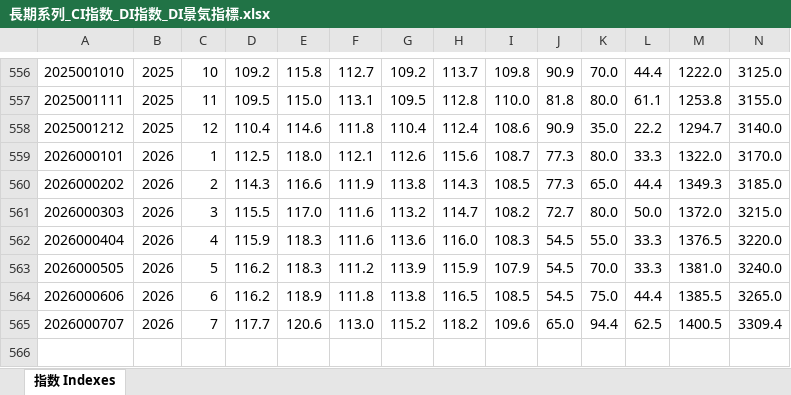
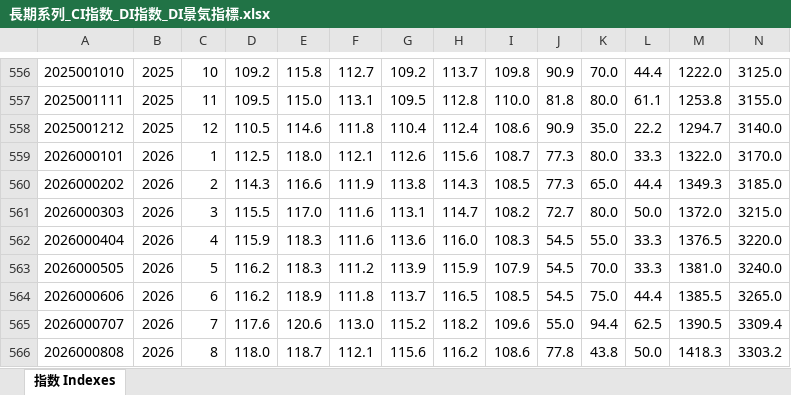
Before and after one commit to r-matsuzaka/boj-dashboard-data, an Excel workbook: data/長期系列_CI指数_DI指数_DI景気指標.xlsx, sheet 指数 Indexes, drawn as a sheet; only a part is shown, gaps mark what is left out; values as stored, in another font and other column widths than the file's, no borders; rows hold the shown columns only; the diff names each change by its address in the sheet, - before the commit and + after, or states it on an @@ line.

```diff
--- a/data/長期系列_CI指数_DI指数_DI景気指標.xlsx (sheet 指数 Indexes)
+++ b/data/長期系列_CI指数_DI指数_DI景気指標.xlsx (sheet 指数 Indexes)
-D558: 110.4
+D558: 110.5
-G561: 113.2
+G561: 113.1
-G564: 113.8
+G564: 113.7
-D565: 117.7
+D565: 117.6
-J565: 65.0
+J565: 55.0
-M565: 1400.5
+M565: 1390.5
+row 566: 2026000808 | 2026 | 8 | 118.0 | 118.7 | 112.1 | 115.6 | 116.2 | 108.6 | 77.8 | 43.8 | 50.0 | 1418.3 | 3303.2
```
Also changed, not shown: 1 other file.
